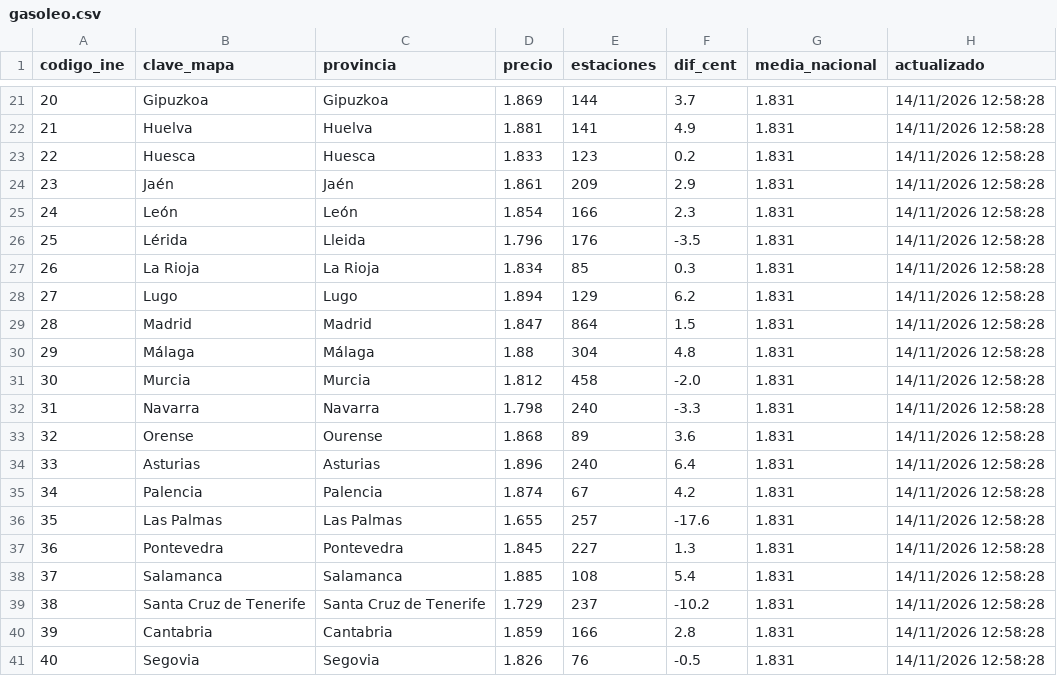
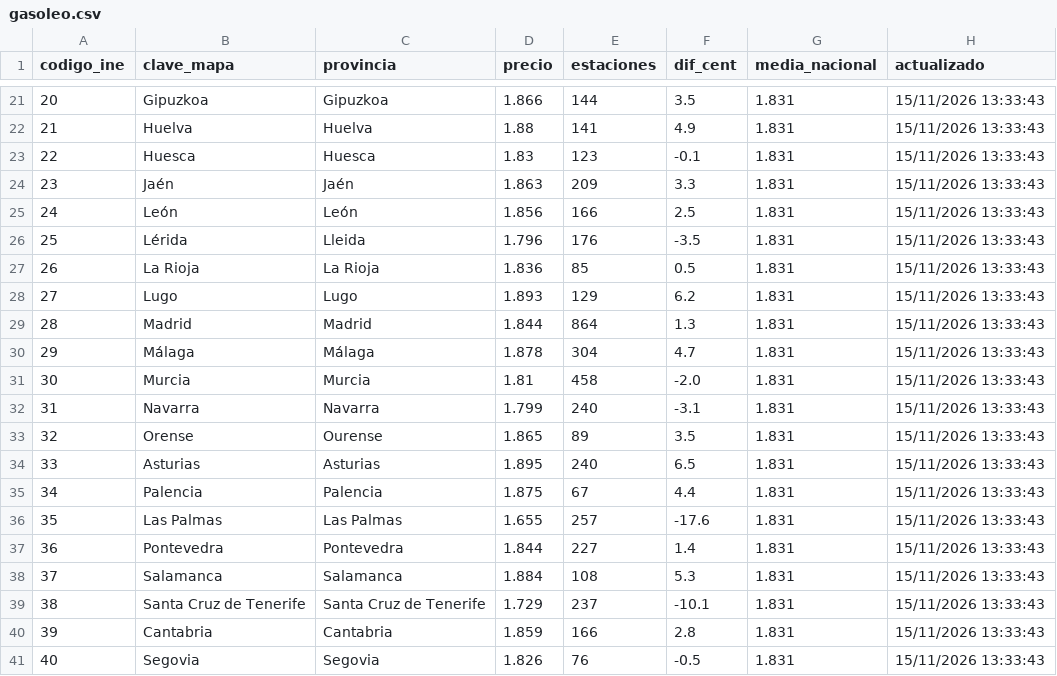
Before and after one commit to Newtral-datos/actualizacion_precio_gasolineras, a CSV file: datos_mapa/gasoleo.csv, drawn as a sheet; only a part is shown, gaps mark what is left out; the diff covers the shown part only.

```diff
--- a/datos_mapa/gasoleo.csv
+++ b/datos_mapa/gasoleo.csv
@@ -21,21 +21,21 @@ codigo_ine,clave_mapa,provincia,precio,estaciones,dif_cent,media_nacional,actual
-20,Gipuzkoa,Gipuzkoa,1.869,144,3.7,1.831,14/11/2026 12:58:28
-21,Huelva,Huelva,1.881,141,4.9,1.831,14/11/2026 12:58:28
-22,Huesca,Huesca,1.833,123,0.2,1.831,14/11/2026 12:58:28
-23,Jaén,Jaén,1.861,209,2.9,1.831,14/11/2026 12:58:28
-24,León,León,1.854,166,2.3,1.831,14/11/2026 12:58:28
-25,Lérida,Lleida,1.796,176,-3.5,1.831,14/11/2026 12:58:28
-26,La Rioja,La Rioja,1.834,85,0.3,1.831,14/11/2026 12:58:28
-27,Lugo,Lugo,1.894,129,6.2,1.831,14/11/2026 12:58:28
-28,Madrid,Madrid,1.847,864,1.5,1.831,14/11/2026 12:58:28
-29,Málaga,Málaga,1.88,304,4.8,1.831,14/11/2026 12:58:28
-30,Murcia,Murcia,1.812,458,-2.0,1.831,14/11/2026 12:58:28
-31,Navarra,Navarra,1.798,240,-3.3,1.831,14/11/2026 12:58:28
-32,Orense,Ourense,1.868,89,3.6,1.831,14/11/2026 12:58:28
-33,Asturias,Asturias,1.896,240,6.4,1.831,14/11/2026 12:58:28
-34,Palencia,Palencia,1.874,67,4.2,1.831,14/11/2026 12:58:28
-35,Las Palmas,Las Palmas,1.655,257,-17.6,1.831,14/11/2026 12:58:28
-36,Pontevedra,Pontevedra,1.845,227,1.3,1.831,14/11/2026 12:58:28
-37,Salamanca,Salamanca,1.885,108,5.4,1.831,14/11/2026 12:58:28
-38,Santa Cruz de Tenerife,Santa Cruz de Tenerife,1.729,237,-10.2,1.831,14/11/2026 12:58:28
-39,Cantabria,Cantabria,1.859,166,2.8,1.831,14/11/2026 12:58:28
-40,Segovia,Segovia,1.826,76,-0.5,1.831,14/11/2026 12:58:28
+20,Gipuzkoa,Gipuzkoa,1.866,144,3.5,1.831,15/11/2026 13:33:43
+21,Huelva,Huelva,1.88,141,4.9,1.831,15/11/2026 13:33:43
+22,Huesca,Huesca,1.83,123,-0.1,1.831,15/11/2026 13:33:43
+23,Jaén,Jaén,1.863,209,3.3,1.831,15/11/2026 13:33:43
+24,León,León,1.856,166,2.5,1.831,15/11/2026 13:33:43
+25,Lérida,Lleida,1.796,176,-3.5,1.831,15/11/2026 13:33:43
+26,La Rioja,La Rioja,1.836,85,0.5,1.831,15/11/2026 13:33:43
+27,Lugo,Lugo,1.893,129,6.2,1.831,15/11/2026 13:33:43
+28,Madrid,Madrid,1.844,864,1.3,1.831,15/11/2026 13:33:43
+29,Málaga,Málaga,1.878,304,4.7,1.831,15/11/2026 13:33:43
+30,Murcia,Murcia,1.81,458,-2.0,1.831,15/11/2026 13:33:43
+31,Navarra,Navarra,1.799,240,-3.1,1.831,15/11/2026 13:33:43
+32,Orense,Ourense,1.865,89,3.5,1.831,15/11/2026 13:33:43
+33,Asturias,Asturias,1.895,240,6.5,1.831,15/11/2026 13:33:43
+34,Palencia,Palencia,1.875,67,4.4,1.831,15/11/2026 13:33:43
+35,Las Palmas,Las Palmas,1.655,257,-17.6,1.831,15/11/2026 13:33:43
+36,Pontevedra,Pontevedra,1.844,227,1.4,1.831,15/11/2026 13:33:43
+37,Salamanca,Salamanca,1.884,108,5.3,1.831,15/11/2026 13:33:43
+38,Santa Cruz de Tenerife,Santa Cruz de Tenerife,1.729,237,-10.1,1.831,15/11/2026 13:33:43
+39,Cantabria,Cantabria,1.859,166,2.8,1.831,15/11/2026 13:33:43
+40,Segovia,Segovia,1.826,76,-0.5,1.831,15/11/2026 13:33:43
```
Also changed, not shown: 80 edited cells elsewhere in this file, datos_grafico/evolucion_precios.csv, datos_mapa/gasolina.csv, 3 other files.
